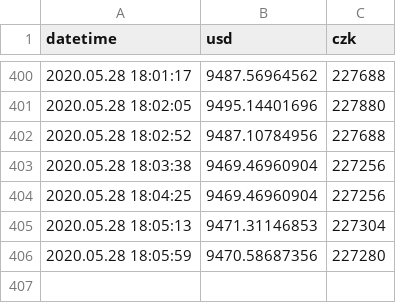
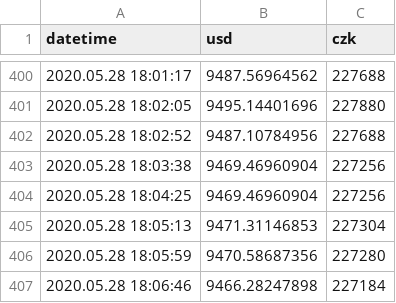
Before and after one commit to btctracker/btc-tracker, a CSV file: data/stats/2020.05.csv, drawn as a sheet; only a part is shown, gaps mark what is left out.

Commit message:
Update

```diff
--- a/data/stats/2020.05.csv
+++ b/data/stats/2020.05.csv
@@ -406 +406,2 @@ datetime, usd, czk
 2020.05.28 18:05:59,9470.58687356,227280
+2020.05.28 18:06:46,9466.28247898,227184
```
